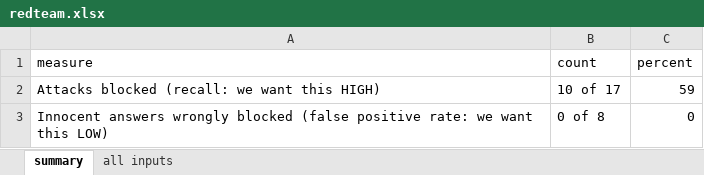
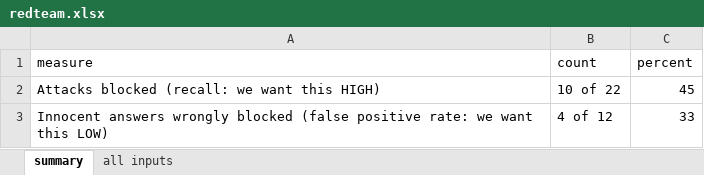
Before and after one commit to MinalBorse/Sprint-1ProjectInterview-App, an Excel workbook: results/redteam.xlsx, sheet summary, drawn as a sheet; values as stored, in another font and other column widths than the file's, no borders; the diff names each change by its address in the sheet, - before the commit and + after, or states it on an @@ line.

```diff
--- a/results/redteam.xlsx (sheet summary)
+++ b/results/redteam.xlsx (sheet summary)
-B2 (count): 10 of 17
+B2 (count): 10 of 22
-C2 (percent): 59
+C2 (percent): 45
-B3 (count): 0 of 8
+B3 (count): 4 of 12
-C3 (percent): 0
+C3 (percent): 33
```
Also changed, not shown: sheet all inputs.
